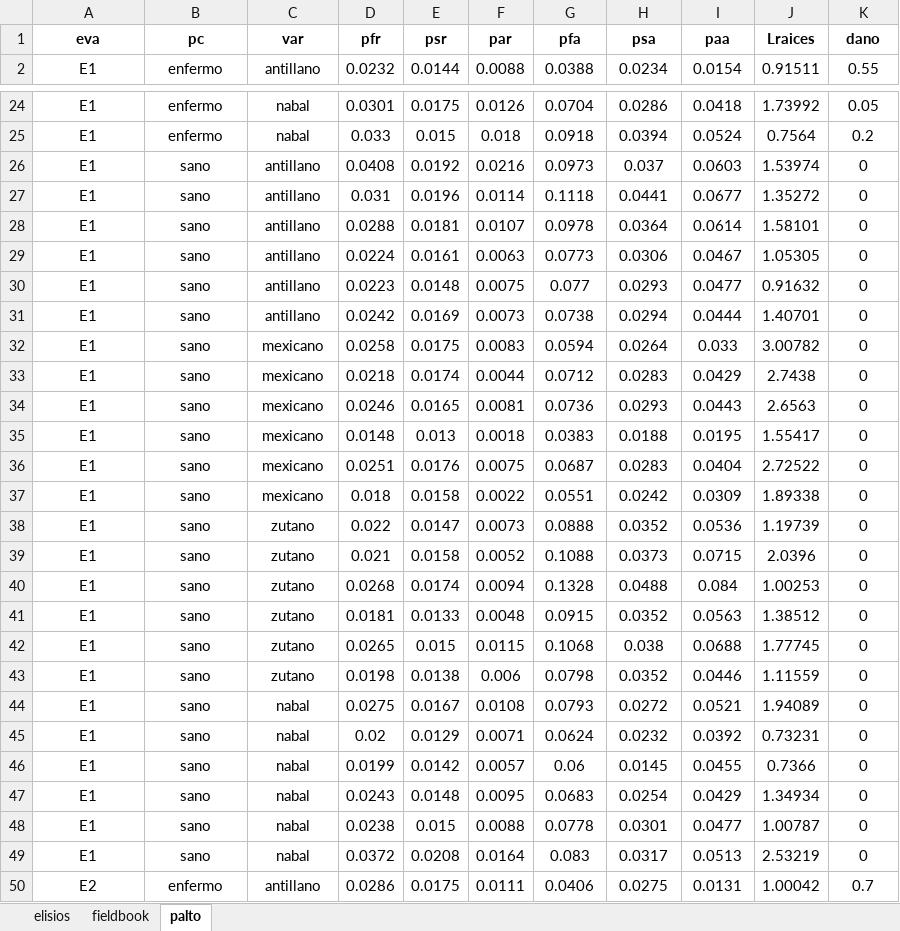
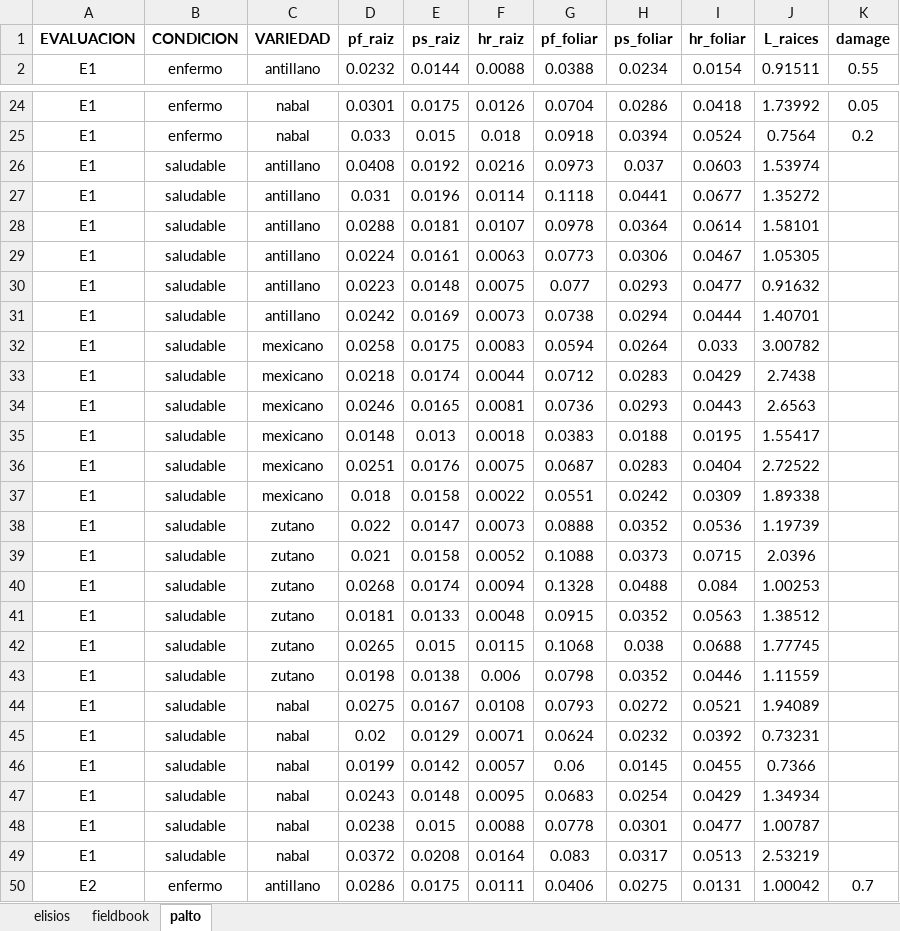
Before and after one commit to Flavjack/inti, an Excel workbook: inst/exdata/sapiens.xlsx, sheet palto, drawn as a sheet; only a part is shown, gaps mark what is left out; values as stored, in another font and other column widths than the file's, no borders; charts and pictures not drawn; removed rows and columns are numbered as before the commit, all else as after; the diff covers the shown part only; the diff names each change by its address in the sheet, - before the commit and + after, or states it on an @@ line.

Commit message:
palto_factore
modificacion de lacabeceras y rotulos.

```diff
--- a/inst/exdata/sapiens.xlsx (sheet palto)
+++ b/inst/exdata/sapiens.xlsx (sheet palto)
-row 1: eva | pc | var | pfr | psr | par | pfa | psa | paa | Lraices | dano
+row 1: EVALUACION | CONDICION | VARIEDAD | pf_raiz | ps_raiz | hr_raiz | pf_foliar | ps_foliar | hr_foliar | L_raices | damage
-B26:B49: sano
+B26:B49: saludable
-K26:K49: 0
+K26:K49: (empty)
```
Also changed, not shown: 336 edited cells elsewhere in this sheet, charts or pictures.
